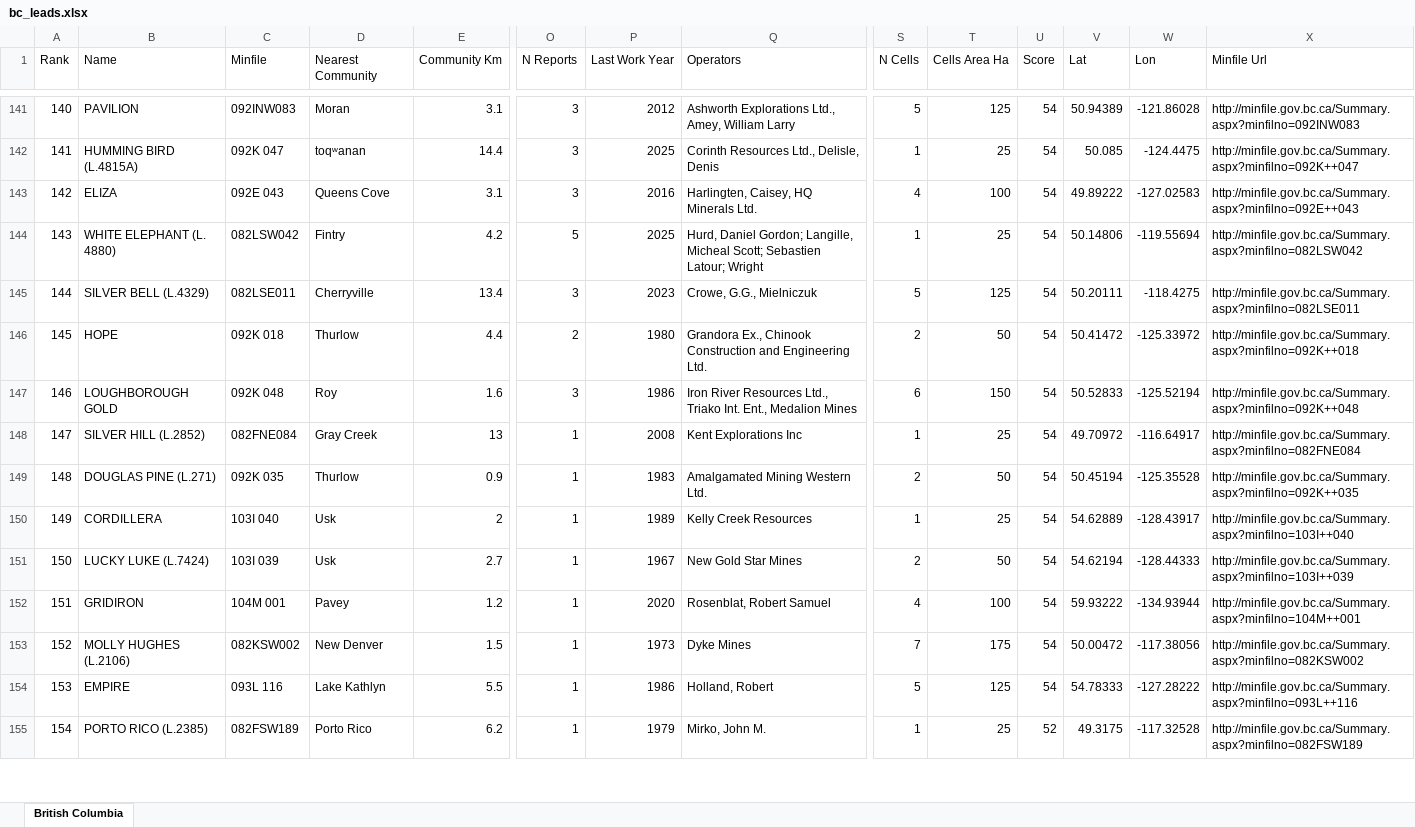
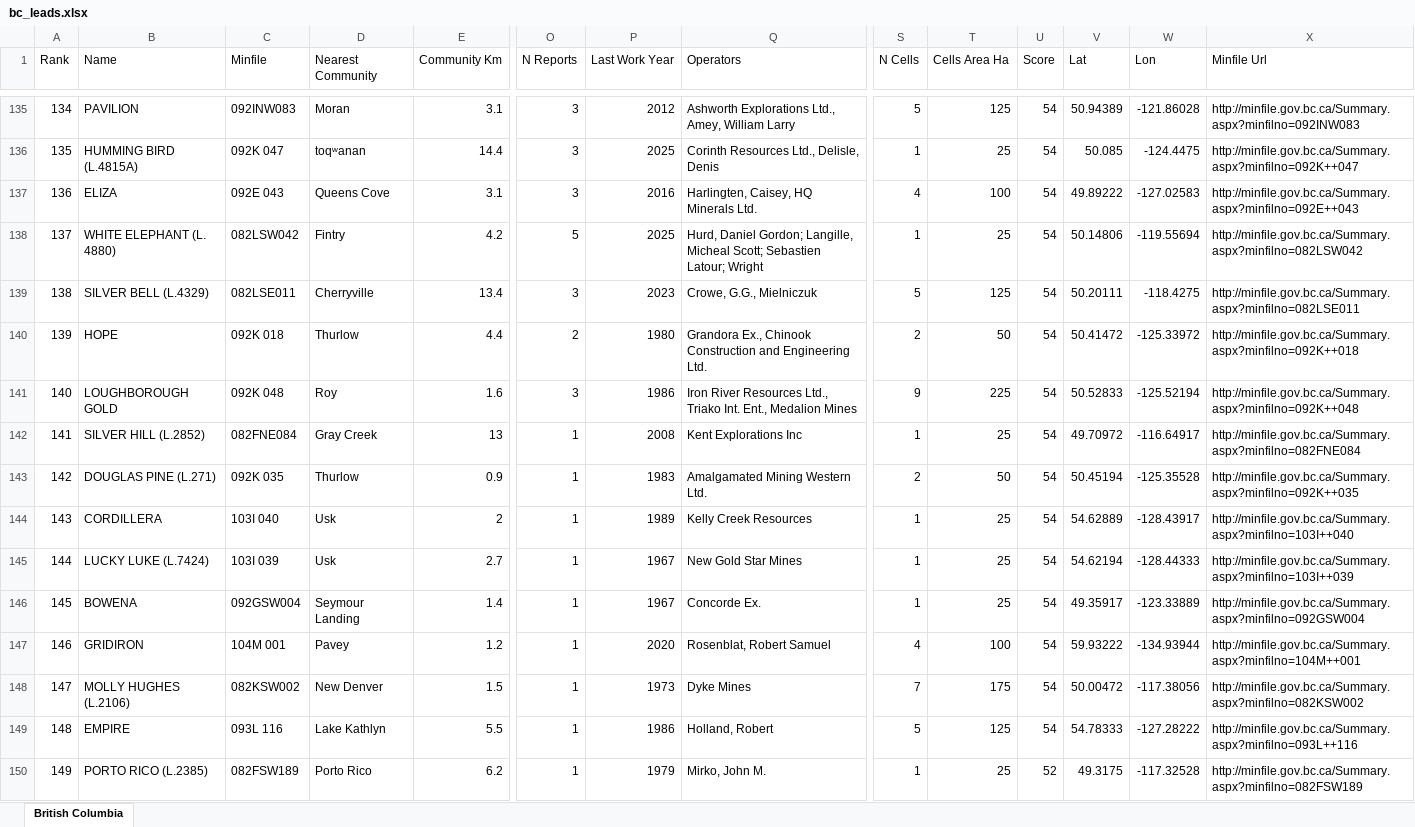
Before and after one commit to jaydeepdive/closeology, an Excel workbook: site/bc_leads.xlsx, sheet British Columbia, drawn as a sheet; only a part is shown, gaps mark what is left out; values as stored, in another font and other column widths than the file's, no borders; addresses are those after the commit; rows hold the shown columns only; the diff covers the shown part only; the diff names each change by its address in the sheet, - before the commit and + after, or states it on an @@ line.

```diff
--- a/site/bc_leads.xlsx (sheet British Columbia)
+++ b/site/bc_leads.xlsx (sheet British Columbia)
@@ column A (Rank) renumbered between rows 55 and 155 @@
-S141 (N Cells): 6
+S141 (N Cells): 9
-T141 (Cells Area Ha): 150
+T141 (Cells Area Ha): 225
-S145 (N Cells): 2
+S145 (N Cells): 1
-T145 (Cells Area Ha): 50
+T145 (Cells Area Ha): 25
+row 146: 145 | BOWENA | 092GSW004 | Seymour Landing | 1.4 | 1 | 1967 | Concorde Ex. | 1 | 25 | 54 | 49.35917 | -123.33889 | http://minfile.gov.bc.ca/Summary.aspx?minfilno=092GSW004
```
Also changed, not shown: 2 added rows, 8 removed rows, 3 moved rows and 52 edited cells elsewhere in this sheet, site/on_leads.xlsx, 6 other files.
